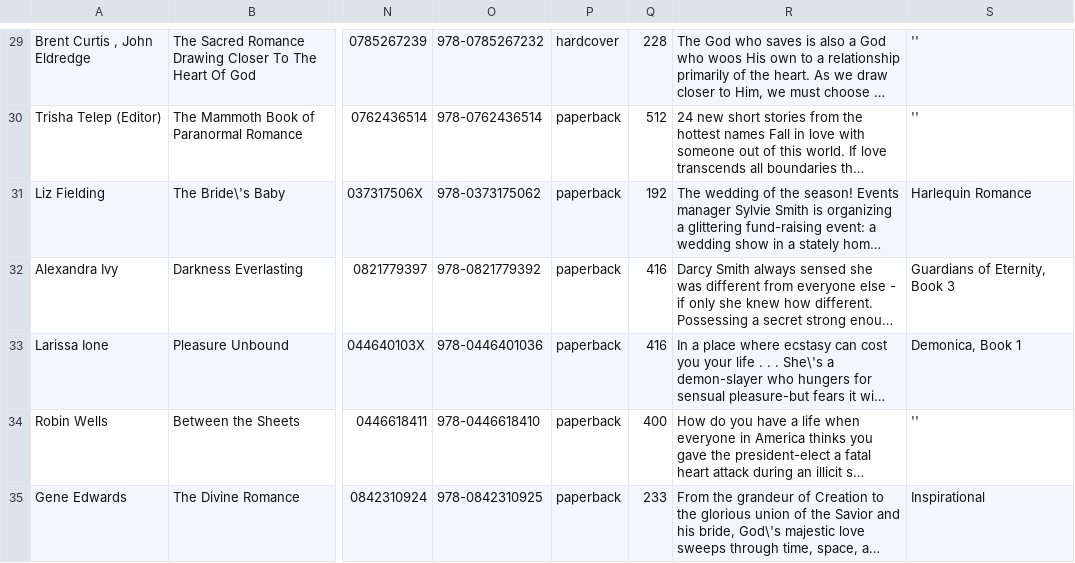
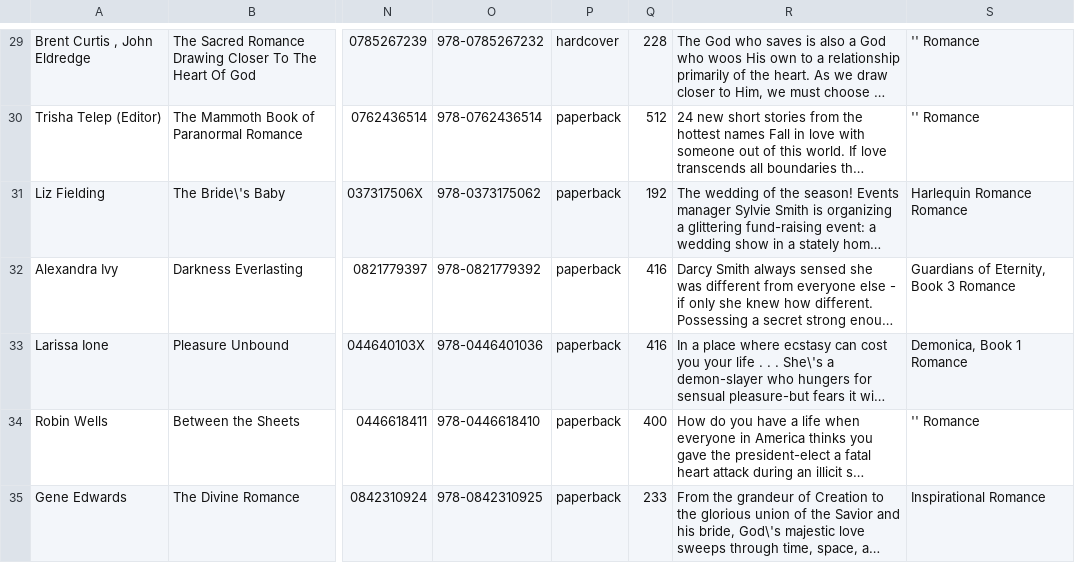
Before and after one commit to CoSig/MySqlDatabase, a TSV file: romance.tsv, drawn as a sheet; only a part is shown, gaps mark what is left out; long unchanged cells end in …; the diff covers the shown part only; the diff names each change by its address in the sheet, - before the commit and + after, or states it on an @@ line.

Commit message:
Update romance.tsv

```diff
--- a/romance.tsv
+++ b/romance.tsv
-S29:S30: ''
+S29:S30: '' Romance
-S31: Harlequin Romance
+S31: Harlequin Romance Romance
-S32: Guardians of Eternity, Book 3
+S32: Guardians of Eternity, Book 3 Romance
-S33: Demonica, Book 1
+S33: Demonica, Book 1 Romance
-S34: ''
+S34: '' Romance
-S35: Inspirational
+S35: Inspirational Romance
```
Also changed, not shown: 78 edited cells elsewhere in this file.
